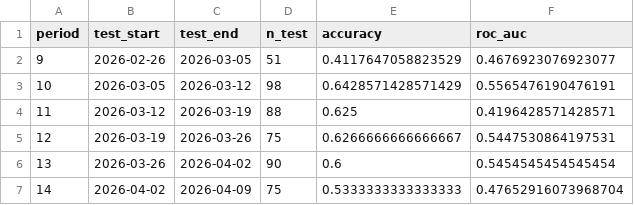
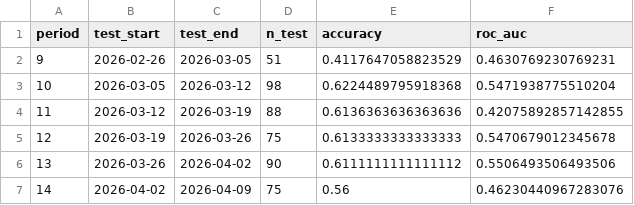
Before and after one commit to rabin0208/baseball_moneyline, a CSV file: results/tables/weekly_fixed_train_2025_test_2026.csv, drawn as a sheet.

```diff
--- a/results/tables/weekly_fixed_train_2025_test_2026.csv
+++ b/results/tables/weekly_fixed_train_2025_test_2026.csv
@@ -1,7 +1,7 @@
 period,test_start,test_end,n_test,accuracy,roc_auc
-9,2026-02-26,2026-03-05,51,0.4117647058823529,0.4676923076923077
-10,2026-03-05,2026-03-12,98,0.6428571428571429,0.5565476190476191
-11,2026-03-12,2026-03-19,88,0.625,0.4196428571428571
-12,2026-03-19,2026-03-26,75,0.6266666666666667,0.5447530864197531
-13,2026-03-26,2026-04-02,90,0.6,0.5454545454545454
-14,2026-04-02,2026-04-09,75,0.5333333333333333,0.47652916073968704
+9,2026-02-26,2026-03-05,51,0.4117647058823529,0.4630769230769231
+10,2026-03-05,2026-03-12,98,0.6224489795918368,0.5471938775510204
+11,2026-03-12,2026-03-19,88,0.6136363636363636,0.42075892857142855
+12,2026-03-19,2026-03-26,75,0.6133333333333333,0.5470679012345678
+13,2026-03-26,2026-04-02,90,0.6111111111111112,0.5506493506493506
+14,2026-04-02,2026-04-09,75,0.56,0.46230440967283076
```
Also changed, not shown: results/tables/games_by_venue_top20.csv, results/tables/games_per_date.csv, 33 other files.
